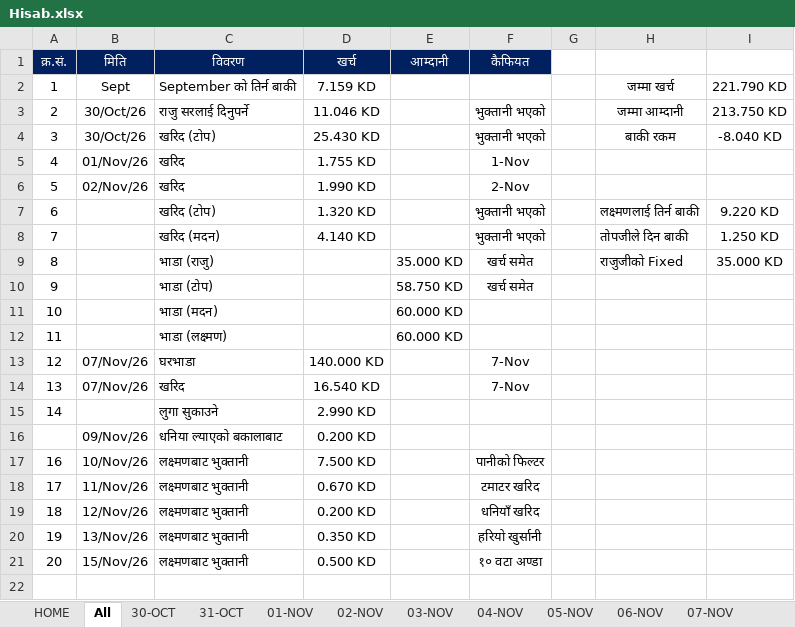
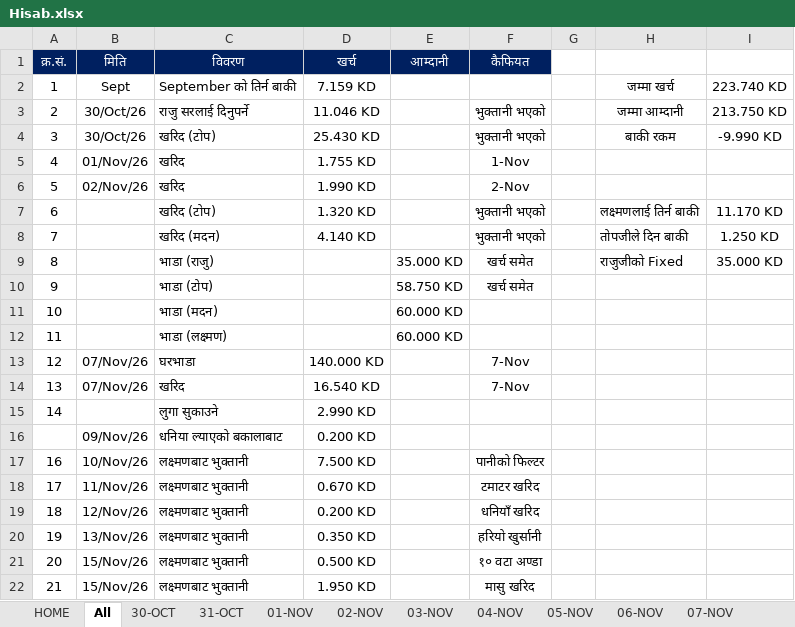
Before and after one commit to LaxmanNepal/hisab, an Excel workbook: Hisab.xlsx, sheet All, drawn as a sheet; values as stored, in another font and other column widths than the file's, no borders; the diff names each change by its address in the sheet, - before the commit and + after, or states it on an @@ line.

```diff
--- a/Hisab.xlsx (sheet All)
+++ b/Hisab.xlsx (sheet All)
-I2: 221.790 KD
+I2: 223.740 KD
-I4: -8.040 KD
+I4: -9.990 KD
-I7: 9.220 KD
+I7: 11.170 KD
+row 22: 21 | 15/Nov/26 | लक्ष्मणबाट भुक्तानी | 1.950 KD |  | मासु खरिद
```
Also changed, not shown: sheet 15-NOV, sheet 25-NOV, sheet 16-NOV, sheet 17-NOV, sheet 18-NOV, sheet 19-NOV, 10 more sheets.
